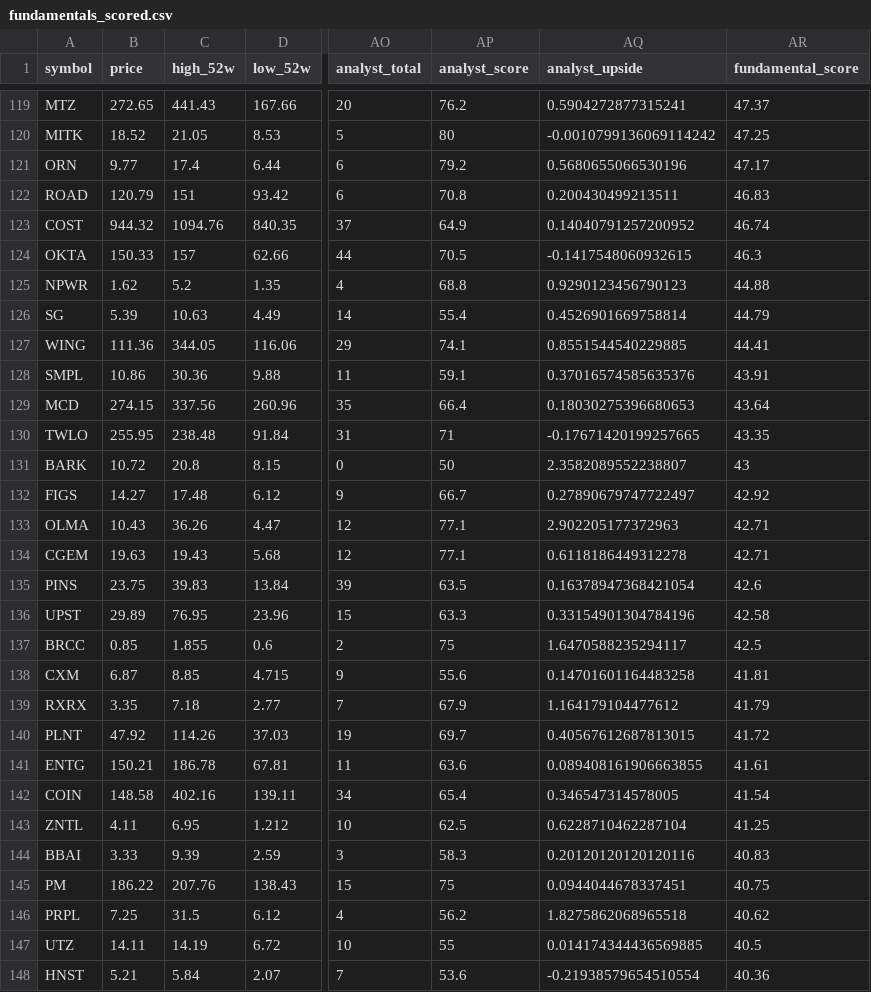
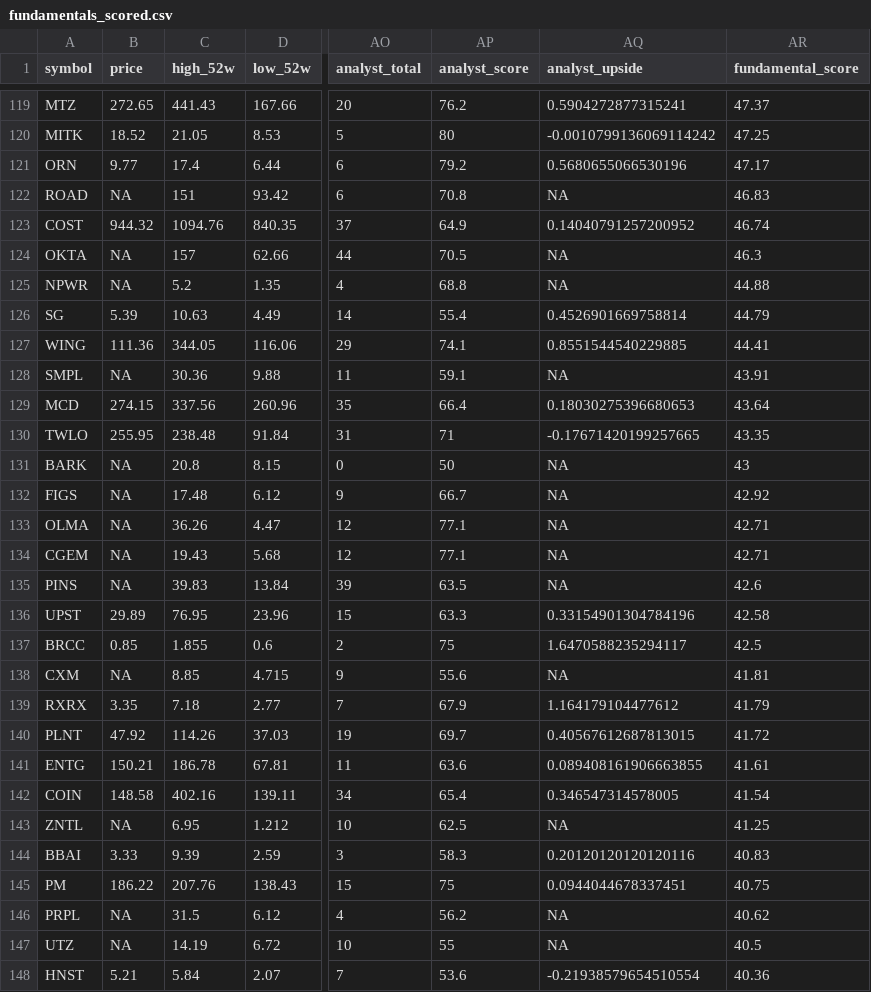
Before and after one commit to notrealmateja/r-screener, a CSV file: data/fundamentals_scored.csv, drawn as a sheet; only a part is shown, gaps mark what is left out; the diff covers the shown part only; the diff names each change by its address in the sheet, - before the commit and + after, or states it on an @@ line.

```diff
--- a/data/fundamentals_scored.csv
+++ b/data/fundamentals_scored.csv
-B122 (price): 120.79
+B122 (price): NA
-AQ122 (analyst_upside): 0.200430499213511
+AQ122 (analyst_upside): NA
-B124 (price): 150.33
+B124 (price): NA
-AQ124 (analyst_upside): -0.1417548060932615
+AQ124 (analyst_upside): NA
-B125 (price): 1.62
+B125 (price): NA
-AQ125 (analyst_upside): 0.9290123456790123
+AQ125 (analyst_upside): NA
-B128 (price): 10.86
+B128 (price): NA
-AQ128 (analyst_upside): 0.37016574585635376
+AQ128 (analyst_upside): NA
-B131 (price): 10.72
+B131 (price): NA
-AQ131 (analyst_upside): 2.3582089552238807
+AQ131 (analyst_upside): NA
-B132 (price): 14.27
+B132 (price): NA
-AQ132 (analyst_upside): 0.27890679747722497
+AQ132 (analyst_upside): NA
-B133 (price): 10.43
+B133 (price): NA
-AQ133 (analyst_upside): 2.902205177372963
+AQ133 (analyst_upside): NA
-B134 (price): 19.63
+B134 (price): NA
-AQ134 (analyst_upside): 0.6118186449312278
+AQ134 (analyst_upside): NA
-B135 (price): 23.75
+B135 (price): NA
-AQ135 (analyst_upside): 0.16378947368421054
+AQ135 (analyst_upside): NA
-B138 (price): 6.87
+B138 (price): NA
-AQ138 (analyst_upside): 0.14701601164483258
+AQ138 (analyst_upside): NA
-B143 (price): 4.11
+B143 (price): NA
-AQ143 (analyst_upside): 0.6228710462287104
+AQ143 (analyst_upside): NA
-B146 (price): 7.25
+B146 (price): NA
-AQ146 (analyst_upside): 1.8275862068965518
+AQ146 (analyst_upside): NA
-B147 (price): 14.11
+B147 (price): NA
-AQ147 (analyst_upside): 0.014174344436569885
+AQ147 (analyst_upside): NA
```
Also changed, not shown: 64 edited cells elsewhere in this file, app/fundamentals_scored.csv, app/market_news.csv, 20 other files.
